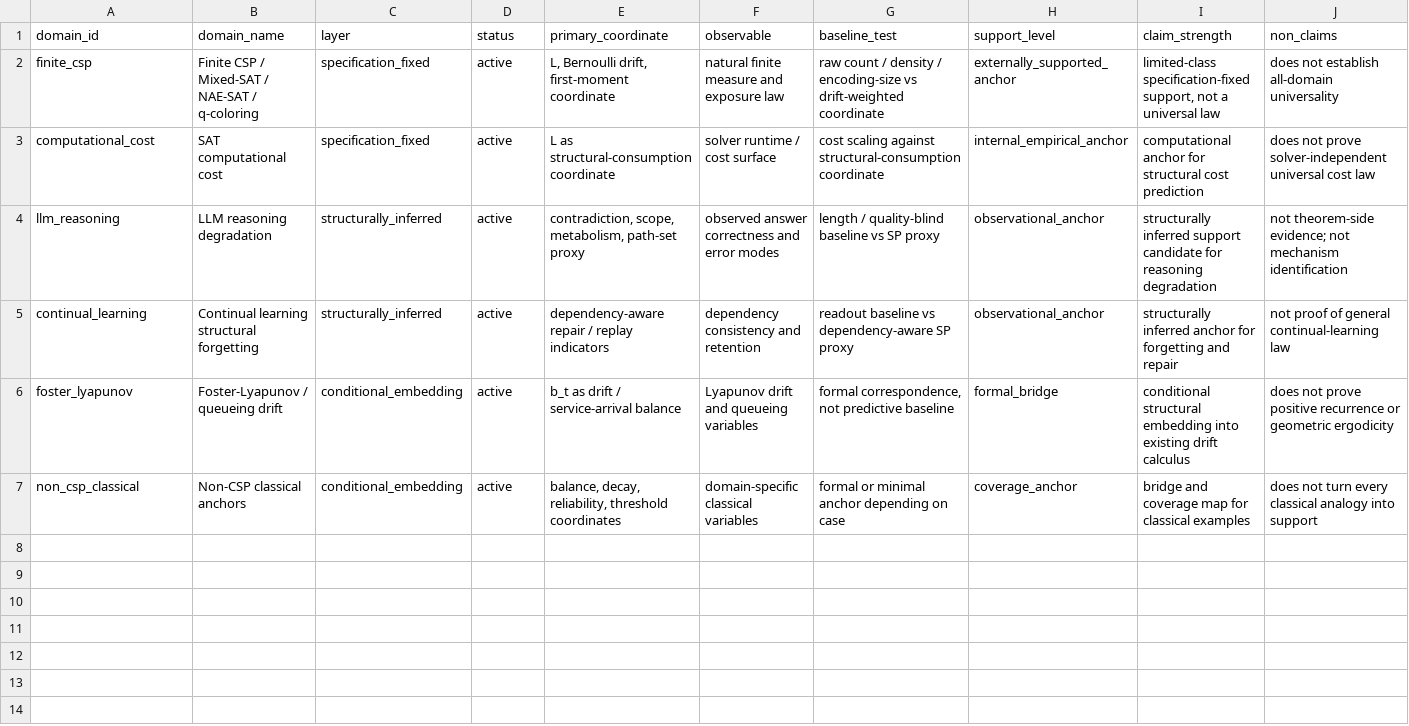
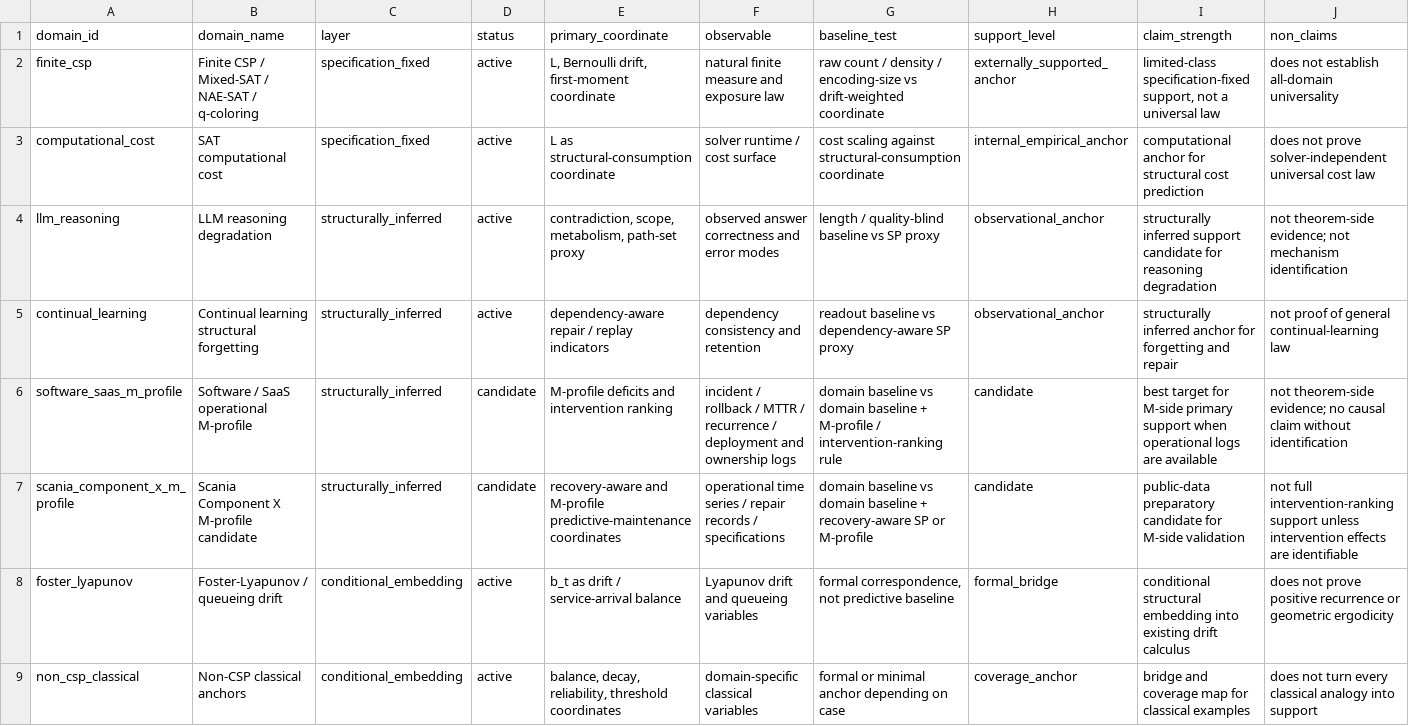
Before and after one commit to karesansui-u/delta-survival-papers, a TSV file: v3/03_domains/registry.tsv, drawn as a sheet; only a part is shown; rows hold the shown columns only; the diff names each change by its address in the sheet, - before the commit and + after, or states it on an @@ line.

Commit message:
Add M-profile validation scaffolding

```diff
--- a/v3/03_domains/registry.tsv
+++ b/v3/03_domains/registry.tsv
+row 6: software_saas_m_profile | Software / SaaS operational M-profile | structurally_inferred | candidate | M-profile deficits and intervention ranking | incident / rollback / MTTR / recurrence / deployment and ownership logs | domain baseline vs domain baseline + M-profile / intervention-ranking rule | candidate | best target for M-side primary support when operational logs are available | not theorem-side evidence; no causal claim without identification
+row 7: scania_component_x_m_profile | Scania Component X M-profile candidate | structurally_inferred | candidate | recovery-aware and M-profile predictive-maintenance coordinates | operational time series / repair records / specifications | domain baseline vs domain baseline + recovery-aware SP or M-profile | candidate | public-data preparatory candidate for M-side validation | not full intervention-ranking support unless intervention effects are identifiable
```
Also changed, not shown: 10 other files.
